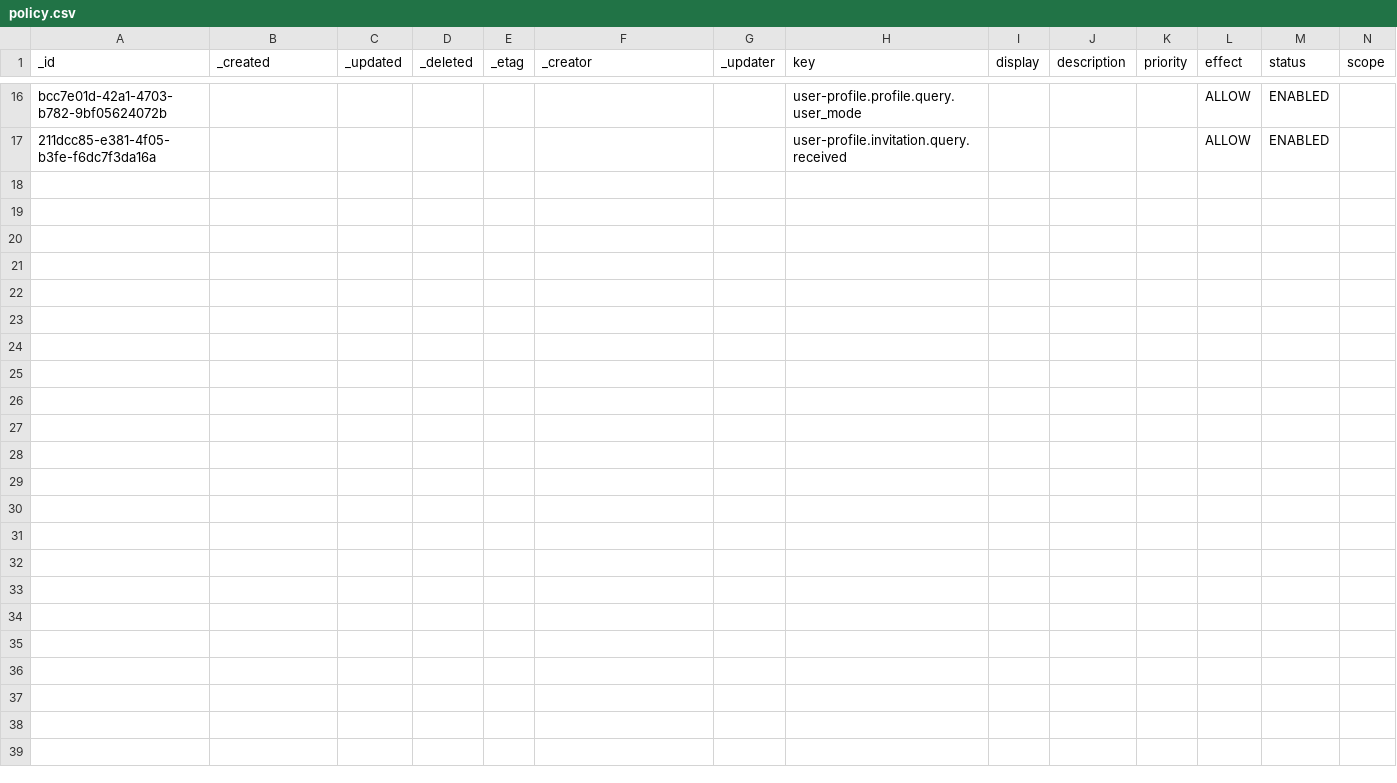
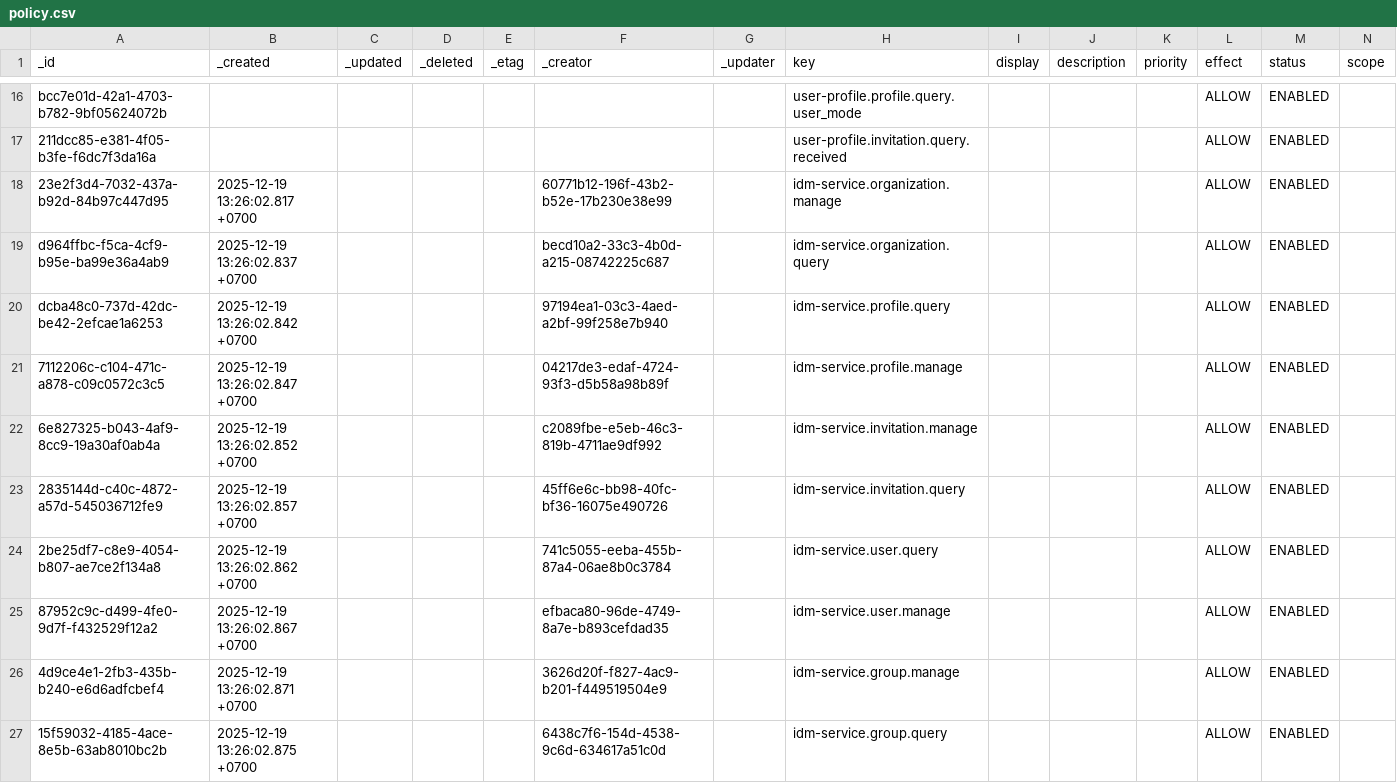
Before and after one commit to abx-ltd/python.rfx-base, a CSV file: mig/policy/policy.csv, drawn as a sheet; only a part is shown, gaps mark what is left out; rows hold the shown columns only; the diff names each change by its address in the sheet, - before the commit and + after, or states it on an @@ line.

Commit message:
update: idm policy

```diff
--- a/mig/policy/policy.csv
+++ b/mig/policy/policy.csv
+row 18: 23e2f3d4-7032-437a-b92d-84b97c447d95 | 2025-12-19 13:26:02.817 +0700 |  |  |  | 60771b12-196f-43b2-b52e-17b230e38e99 |  | idm-service.organization.manage |  |  |  | ALLOW | ENABLED
+row 19: d964ffbc-f5ca-4cf9-b95e-ba99e36a4ab9 | 2025-12-19 13:26:02.837 +0700 |  |  |  | becd10a2-33c3-4b0d-a215-08742225c687 |  | idm-service.organization.query |  |  |  | ALLOW | ENABLED
+row 20: dcba48c0-737d-42dc-be42-2efcae1a6253 | 2025-12-19 13:26:02.842 +0700 |  |  |  | 97194ea1-03c3-4aed-a2bf-99f258e7b940 |  | idm-service.profile.query |  |  |  | ALLOW | ENABLED
+row 21: 7112206c-c104-471c-a878-c09c0572c3c5 | 2025-12-19 13:26:02.847 +0700 |  |  |  | 04217de3-edaf-4724-93f3-d5b58a98b89f |  | idm-service.profile.manage |  |  |  | ALLOW | ENABLED
+row 22: 6e827325-b043-4af9-8cc9-19a30af0ab4a | 2025-12-19 13:26:02.852 +0700 |  |  |  | c2089fbe-e5eb-46c3-819b-4711ae9df992 |  | idm-service.invitation.manage |  |  |  | ALLOW | ENABLED
+row 23: 2835144d-c40c-4872-a57d-545036712fe9 | 2025-12-19 13:26:02.857 +0700 |  |  |  | 45ff6e6c-bb98-40fc-bf36-16075e490726 |  | idm-service.invitation.query |  |  |  | ALLOW | ENABLED
+row 24: 2be25df7-c8e9-4054-b807-ae7ce2f134a8 | 2025-12-19 13:26:02.862 +0700 |  |  |  | 741c5055-eeba-455b-87a4-06ae8b0c3784 |  | idm-service.user.query |  |  |  | ALLOW | ENABLED
+row 25: 87952c9c-d499-4fe0-9d7f-f432529f12a2 | 2025-12-19 13:26:02.867 +0700 |  |  |  | efbaca80-96de-4749-8a7e-b893cefdad35 |  | idm-service.user.manage |  |  |  | ALLOW | ENABLED
+row 26: 4d9ce4e1-2fb3-435b-b240-e6d6adfcbef4 | 2025-12-19 13:26:02.871 +0700 |  |  |  | 3626d20f-f827-4ac9-b201-f449519504e9 |  | idm-service.group.manage |  |  |  | ALLOW | ENABLED
+row 27: 15f59032-4185-4ace-8e5b-63ab8010bc2b | 2025-12-19 13:26:02.875 +0700 |  |  |  | 6438c7f6-154d-4538-9c6d-634617a51c0d |  | idm-service.group.query |  |  |  | ALLOW | ENABLED
```
Also changed, not shown: mig/policy/policy_role.csv, 2 other files.
